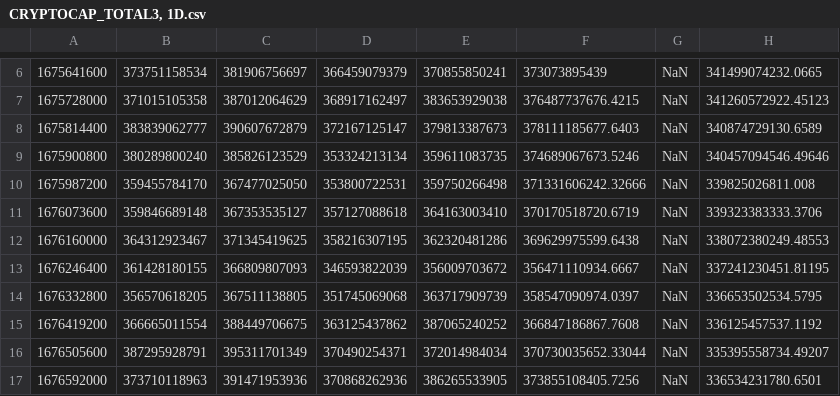
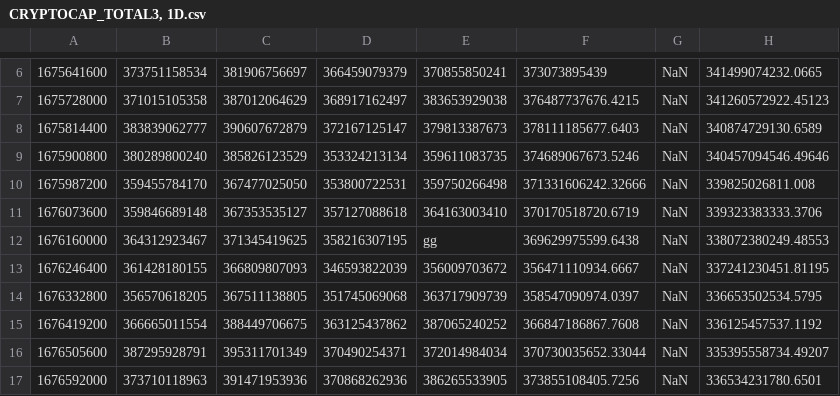
Before and after one commit to OmarS489/the-fun-repo, a CSV file: CRYPTOCAP_TOTAL3, 1D.csv, drawn as a sheet; only a part is shown, gaps mark what is left out; the diff names each change by its address in the sheet, - before the commit and + after, or states it on an @@ line.

```diff
--- a/CRYPTOCAP_TOTAL3, 1D.csv
+++ b/CRYPTOCAP_TOTAL3, 1D.csv
-E12: 362320481286
+E12: gg
```
Also changed, not shown: 1 other file.
